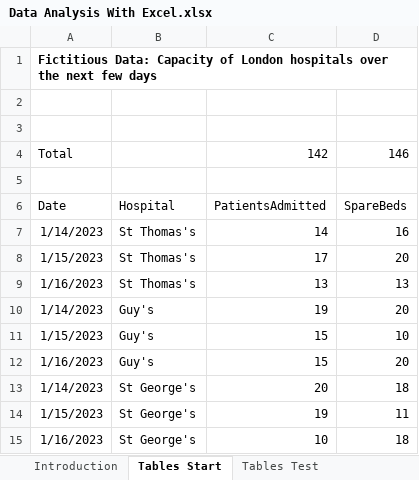
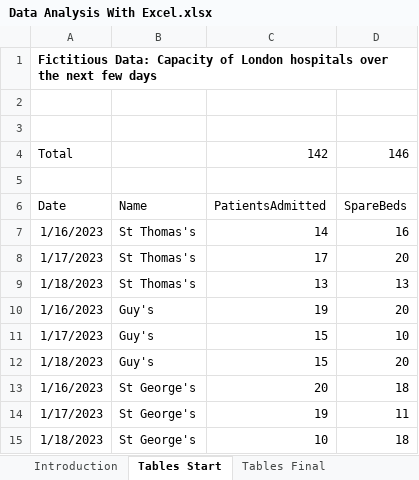
Before and after one commit to MarkWilcock/lbag-online, an Excel workbook: Excel Series/Data Analysis With Excel.xlsx, sheet Tables Start, drawn as a sheet; values as stored, in another font and other column widths than the file's, no borders; the diff names each change by its address in the sheet, - before the commit and + after, or states it on an @@ line.

```diff
--- a/Excel Series/Data Analysis With Excel.xlsx (sheet Tables Start)
+++ b/Excel Series/Data Analysis With Excel.xlsx (sheet Tables Start)
-sheet tab: Tables Test
-B6: Hospital
+B6: Name
-A7: 1/14/2023
+A7: 1/16/2023
-A8: 1/15/2023
+A8: 1/17/2023
-A9: 1/16/2023
+A9: 1/18/2023
-A10: 1/14/2023
+A10: 1/16/2023
-A11: 1/15/2023
+A11: 1/17/2023
-A12: 1/16/2023
+A12: 1/18/2023
-A13: 1/14/2023
+A13: 1/16/2023
-A14: 1/15/2023
+A14: 1/17/2023
-A15: 1/16/2023
+A15: 1/18/2023
```
Also changed, not shown: sheet Tables Final, sheet Introduction, sheet Summarise Start, sheet Summarise Final, other sheet tabs.
